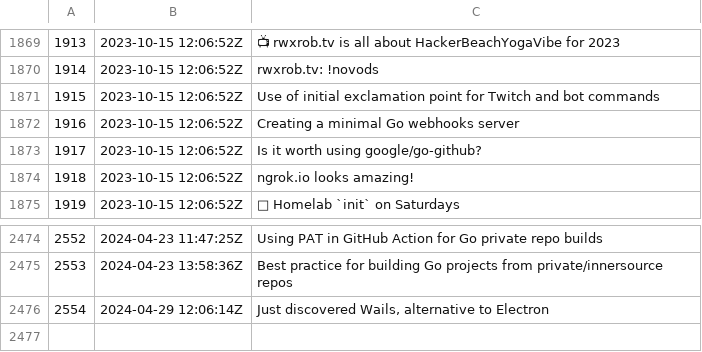
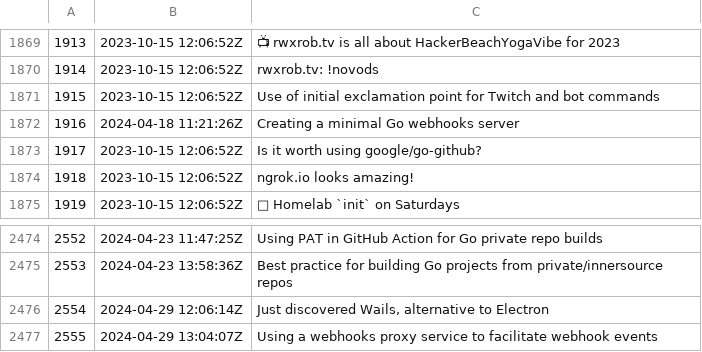
Before and after one commit to rwxrob/zet, a TSV file: docs/dex/nodes.tsv, drawn as a sheet; only a part is shown, gaps mark what is left out.

Commit message:
Using a webhooks proxy service to facilitate webhook events

```diff
--- a/docs/dex/nodes.tsv
+++ b/docs/dex/nodes.tsv
@@ -1871,3 +1871,3 @@
 1915	2023-10-15 12:06:52Z	Use of initial exclamation point for Twitch and bot commands
-1916	2023-10-15 12:06:52Z	Creating a minimal Go webhooks server
+1916	2024-04-18 11:21:26Z	Creating a minimal Go webhooks server
 1917	2023-10-15 12:06:52Z	Is it worth using google/go-github?
@@ -2476 +2476,2 @@
 2554	2024-04-29 12:06:14Z	Just discovered Wails, alternative to Electron
+2555	2024-04-29 13:04:07Z	Using a webhooks proxy service to facilitate webhook events
```
Also changed, not shown: 3 other files.
